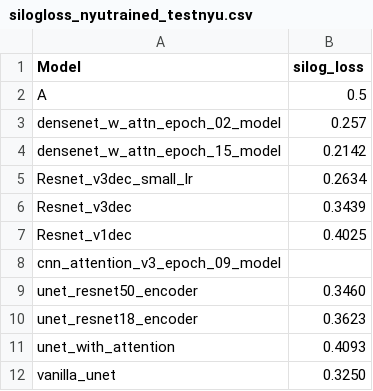
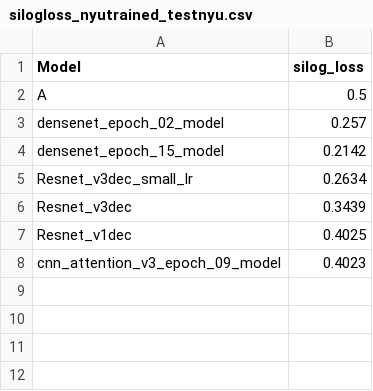
Before and after one commit to Tej-Deep/CDS_Depth_Estimation, a CSV file: graph_visualisations/silogloss_nyutrained_testnyu.csv, drawn as a sheet.

```diff
--- a/graph_visualisations/silogloss_nyutrained_testnyu.csv
+++ b/graph_visualisations/silogloss_nyutrained_testnyu.csv
@@ -2,4 +2,4 @@
 A,0.5
-densenet_w_attn_epoch_02_model,0.257
-densenet_w_attn_epoch_15_model,0.2142
+densenet_epoch_02_model,0.257
+densenet_epoch_15_model,0.2142
 Resnet_v3dec_small_lr,0.2634
@@ -7,6 +7,2 @@ Resnet_v3dec,0.3439
 Resnet_v1dec,0.4025
-cnn_attention_v3_epoch_09_model,
-unet_resnet50_encoder,0.3460
-unet_resnet18_encoder,0.3623
-unet_with_attention,0.4093
-vanilla_unet,0.3250
+cnn_attention_v3_epoch_09_model,0.4023
```
Also changed, not shown: graph_visualisations/dvalues_nyutrained_testnyu.csv, 4 other files.
